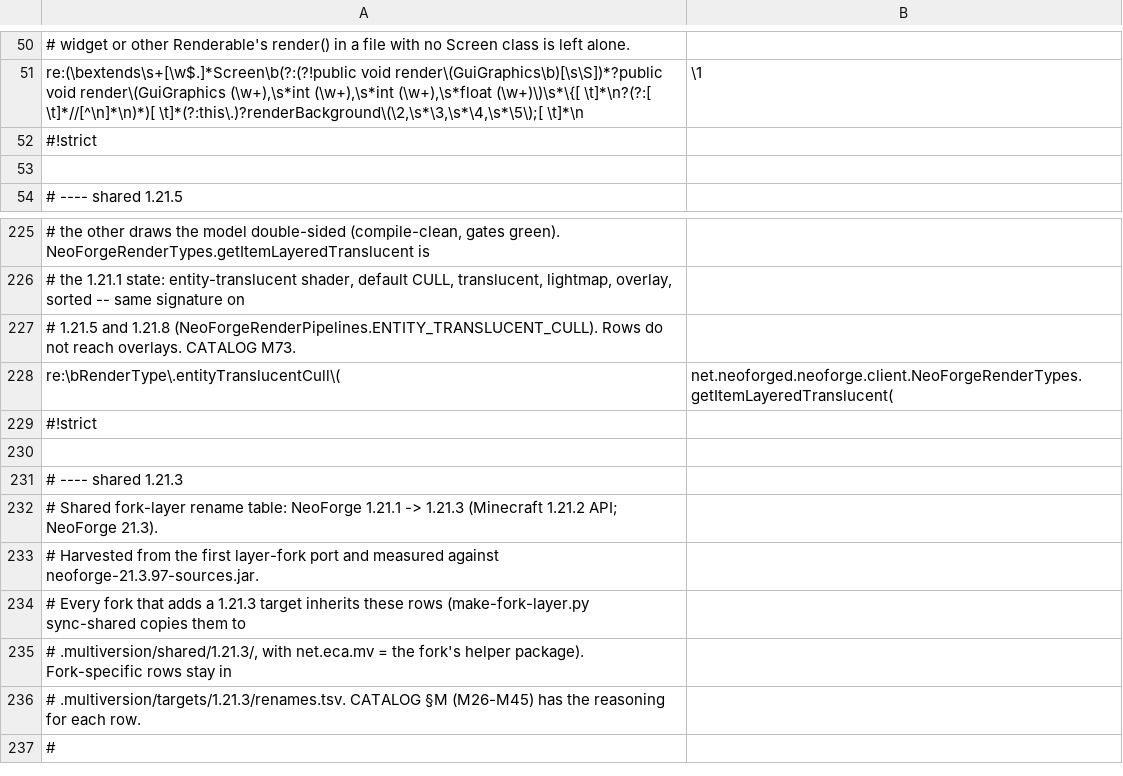
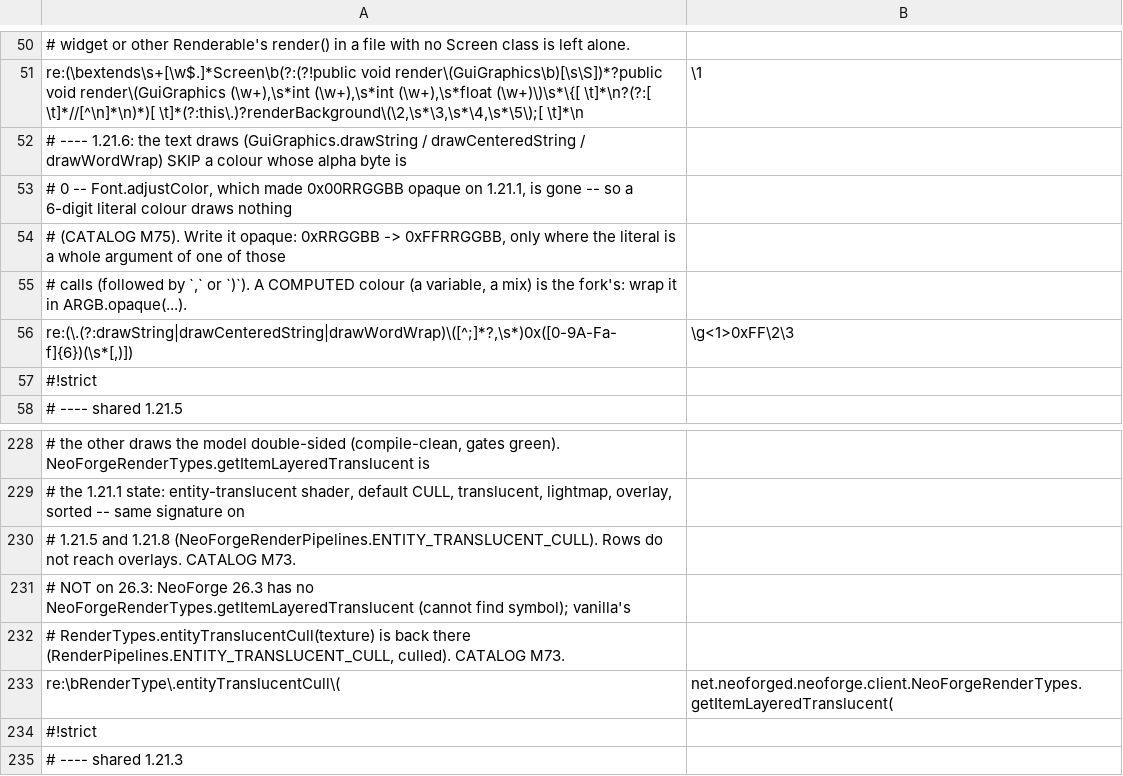
Before and after one commit to jivinstev/EpicCoreAPI, a TSV file: .port/1.21.8/shared-renames.tsv, drawn as a sheet; only a part is shown, gaps mark what is left out; the shorter side is filled out with more unchanged rows; removed rows and columns are numbered as before the commit, all else as after; the diff covers the shown part only; the diff names each change by its address in the sheet, - before the commit and + after, or states it on an @@ line.

```diff
--- a/.port/1.21.8/shared-renames.tsv
+++ b/.port/1.21.8/shared-renames.tsv
+row 52: # ---- 1.21.6: the text draws (GuiGraphics.drawString / drawCenteredString / drawWordWrap) SKIP a colour whose alpha byte is
+row 53: # 0 -- Font.adjustColor, which made 0x00RRGGBB opaque on 1.21.1, is gone -- so a 6-digit literal colour draws nothing
+row 54: # (CATALOG M75). Write it opaque: 0xRRGGBB -> 0xFFRRGGBB, only where the literal is a whole argument of one of those
+row 55: # calls (followed by `,` or `)`). A COMPUTED colour (a variable, a mix) is the fork's: wrap it in ARGB.opaque(...).
+row 56: re:(\.(?:drawString|drawCenteredString|drawWordWrap)\([^;]*?,\s*)0x([0-9A-Fa-f]{6})(\s*[,)]) | \g<1>0xFF\2\3
-row 53: (empty)
+row 231: # NOT on 26.3: NeoForge 26.3 has no NeoForgeRenderTypes.getItemLayeredTranslucent (cannot find symbol); vanilla's
+row 232: # RenderTypes.entityTranslucentCull(texture) is back there (RenderPipelines.ENTITY_TRANSLUCENT_CULL, culled). CATALOG M73.
-row 230: (empty)
```
Also changed, not shown: 19 added rows and 1 removed row elsewhere in this file, 2 other files.
